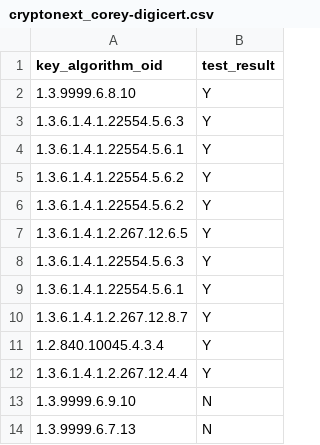
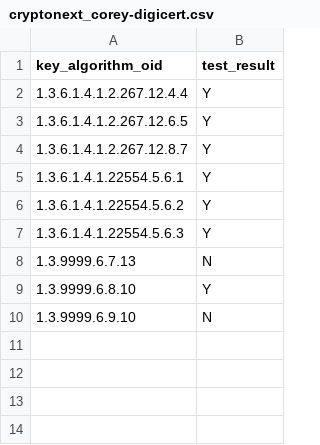
Before and after one commit to IETF-Hackathon/pqc-certificates, a CSV file: providers/corey-digicert/compatMatrices/artifacts_certs_r3/cryptonext_corey-digicert.csv, drawn as a sheet.

Commit message:
Fix cryptonext compat CSV, update md and html

```diff
--- a/providers/corey-digicert/compatMatrices/artifacts_certs_r3/cryptonext_corey-digicert.csv
+++ b/providers/corey-digicert/compatMatrices/artifacts_certs_r3/cryptonext_corey-digicert.csv
@@ -1,14 +1,10 @@
 key_algorithm_oid,test_result
-1.3.9999.6.8.10,Y
-1.3.6.1.4.1.22554.5.6.3,Y
+1.3.6.1.4.1.2.267.12.4.4,Y
+1.3.6.1.4.1.2.267.12.6.5,Y
+1.3.6.1.4.1.2.267.12.8.7,Y
 1.3.6.1.4.1.22554.5.6.1,Y
 1.3.6.1.4.1.22554.5.6.2,Y
-1.3.6.1.4.1.22554.5.6.2,Y
-1.3.6.1.4.1.2.267.12.6.5,Y
 1.3.6.1.4.1.22554.5.6.3,Y
-1.3.6.1.4.1.22554.5.6.1,Y
-1.3.6.1.4.1.2.267.12.8.7,Y
-1.2.840.10045.4.3.4,Y
-1.3.6.1.4.1.2.267.12.4.4,Y
+1.3.9999.6.7.13,N
+1.3.9999.6.8.10,Y
 1.3.9999.6.9.10,N
-1.3.9999.6.7.13,N
```
Also changed, not shown: 2 other files.
